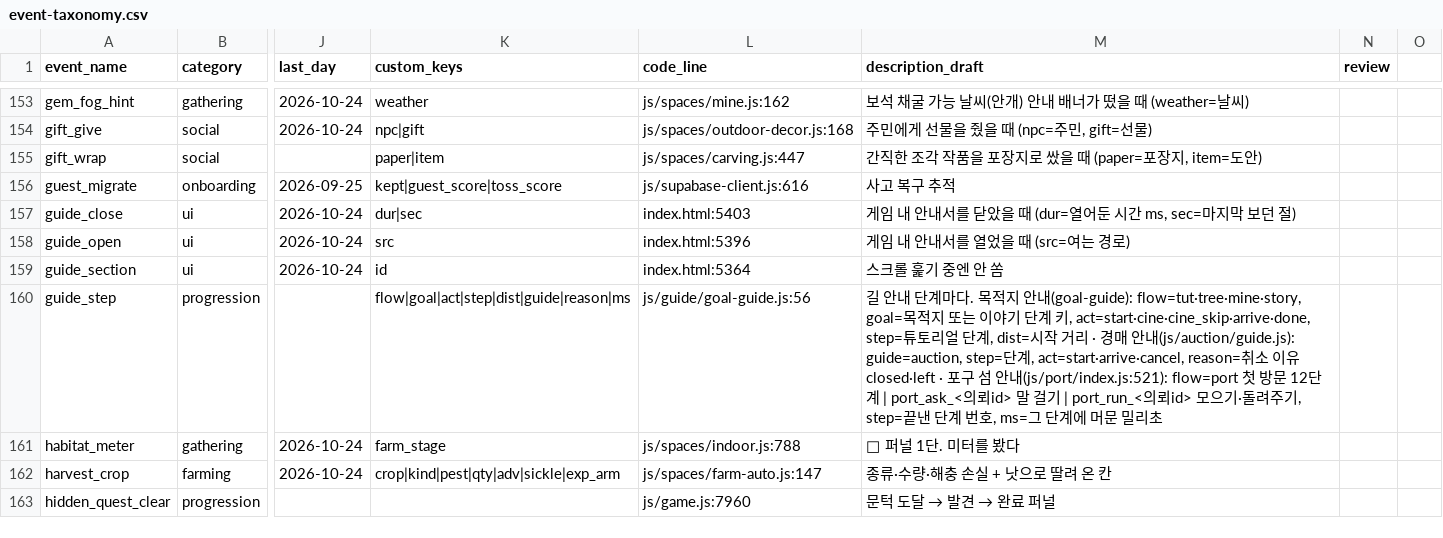
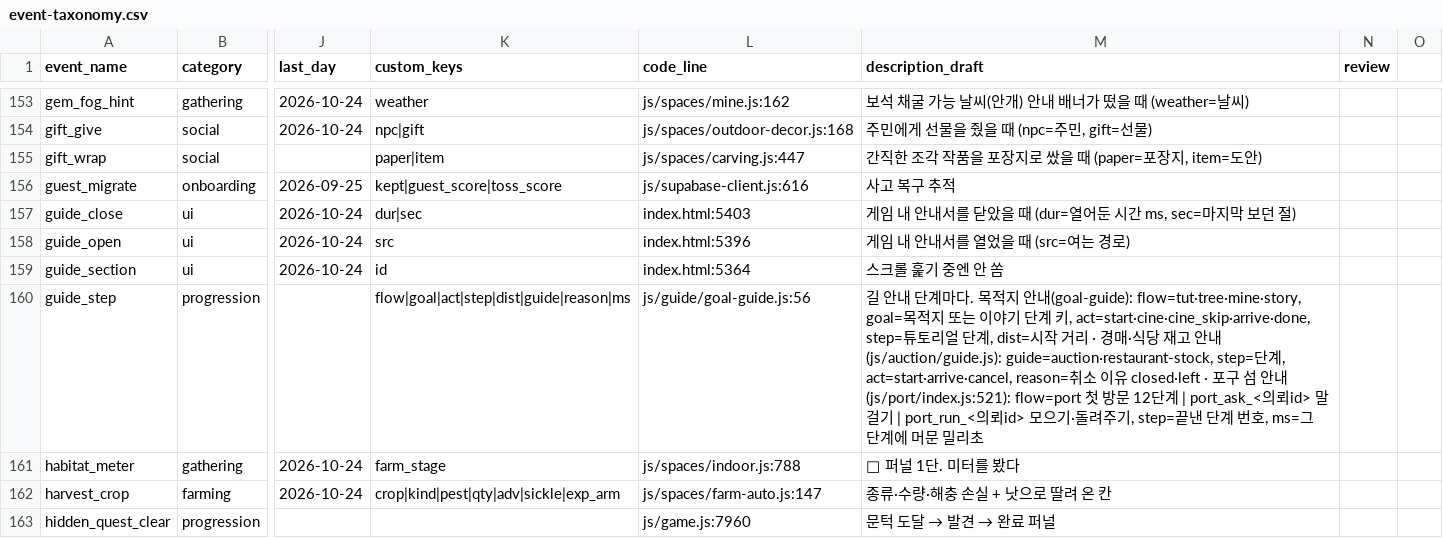
Before and after one commit to UICHEOL-HWANG/calm_forest, a CSV file: docs/analysis/event-taxonomy.csv, drawn as a sheet; only a part is shown, gaps mark what is left out; the diff names each change by its address in the sheet, - before the commit and + after, or states it on an @@ line.

```diff
--- a/docs/analysis/event-taxonomy.csv
+++ b/docs/analysis/event-taxonomy.csv
-M160 (description_draft): …경매 안내(js/auction/guide.js): guide=auction, step=단…
+M160 (description_draft): …경매·식당 재고 안내(js/auction/guide.js): guide=auction·restaurant-stock, step=단…
```
Also changed, not shown: 9 other files.
